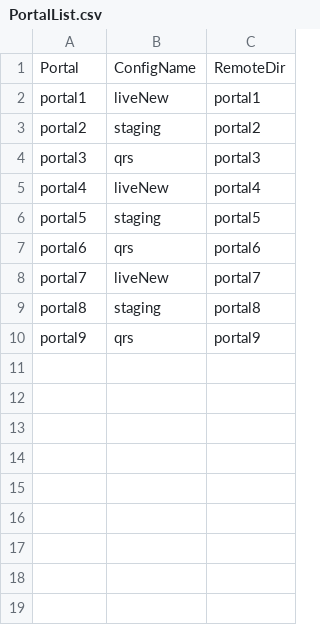
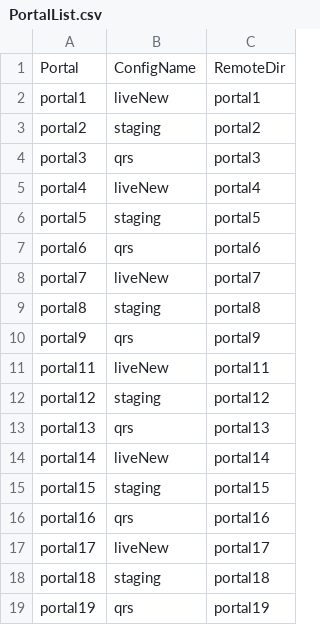
Before and after one commit to edineva20/Threading, a CSV file: builds/PortalList.csv, drawn as a sheet; the diff names each change by its address in the sheet, - before the commit and + after, or states it on an @@ line.

Commit message:
add portals list

```diff
--- a/builds/PortalList.csv
+++ b/builds/PortalList.csv
+row 11: portal11 | liveNew | portal11
+row 12: portal12 | staging | portal12
+row 13: portal13 | qrs | portal13
+row 14: portal14 | liveNew | portal14
+row 15: portal15 | staging | portal15
+row 16: portal16 | qrs | portal16
+row 17: portal17 | liveNew | portal17
+row 18: portal18 | staging | portal18
+row 19: portal19 | qrs | portal19
```
Also changed, not shown: 1 other file.
